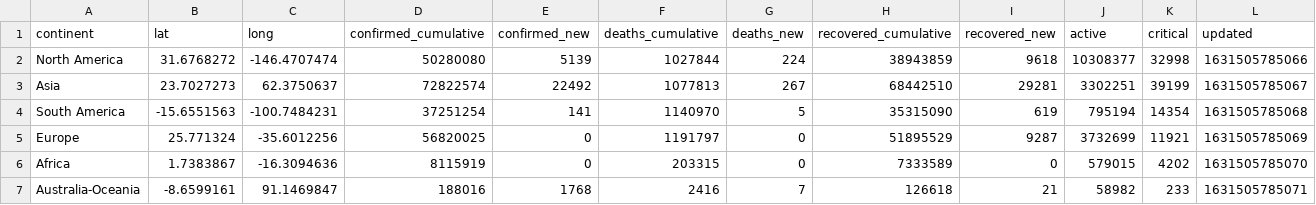
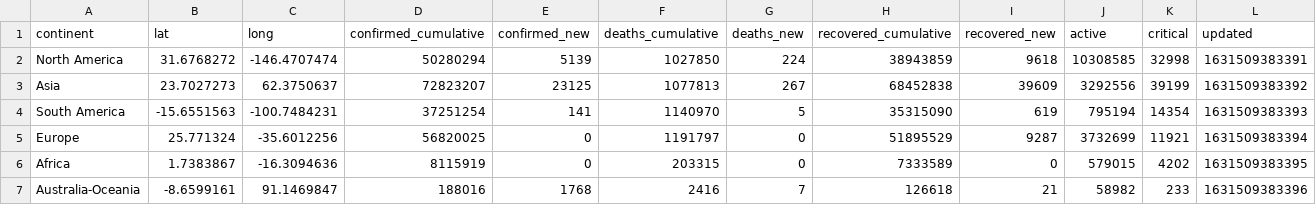
Before and after one commit to majimearun/covid-analysis, a CSV file: data/continents.csv, drawn as a sheet.

```diff
--- a/data/continents.csv
+++ b/data/continents.csv
@@ -1,7 +1,7 @@
 continent,lat,long,confirmed_cumulative,confirmed_new,deaths_cumulative,deaths_new,recovered_cumulative,recovered_new,active,critical,updated
-North America,31.6768272,-146.4707474,50280080,5139,1027844,224,38943859,9618,10308377,32998,1631505785066
-Asia,23.7027273,62.3750637,72822574,22492,1077813,267,68442510,29281,3302251,39199,1631505785067
-South America,-15.6551563,-100.7484231,37251254,141,1140970,5,35315090,619,795194,14354,1631505785068
-Europe,25.771324,-35.6012256,56820025,0,1191797,0,51895529,9287,3732699,11921,1631505785069
-Africa,1.7383867,-16.3094636,8115919,0,203315,0,7333589,0,579015,4202,1631505785070
-Australia-Oceania,-8.6599161,91.1469847,188016,1768,2416,7,126618,21,58982,233,1631505785071
+North America,31.6768272,-146.4707474,50280294,5139,1027850,224,38943859,9618,10308585,32998,1631509383391
+Asia,23.7027273,62.3750637,72823207,23125,1077813,267,68452838,39609,3292556,39199,1631509383392
+South America,-15.6551563,-100.7484231,37251254,141,1140970,5,35315090,619,795194,14354,1631509383393
+Europe,25.771324,-35.6012256,56820025,0,1191797,0,51895529,9287,3732699,11921,1631509383394
+Africa,1.7383867,-16.3094636,8115919,0,203315,0,7333589,0,579015,4202,1631509383395
+Australia-Oceania,-8.6599161,91.1469847,188016,1768,2416,7,126618,21,58982,233,1631509383396
```
Also changed, not shown: data/countries.csv, data/country_confirmed.csv, 3 other files.
